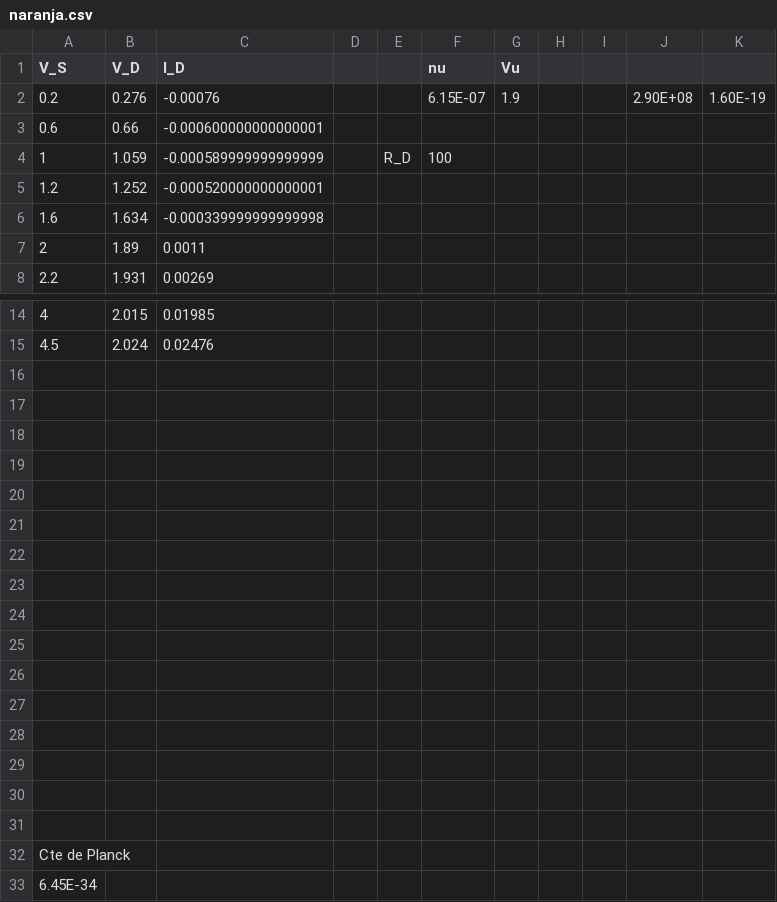
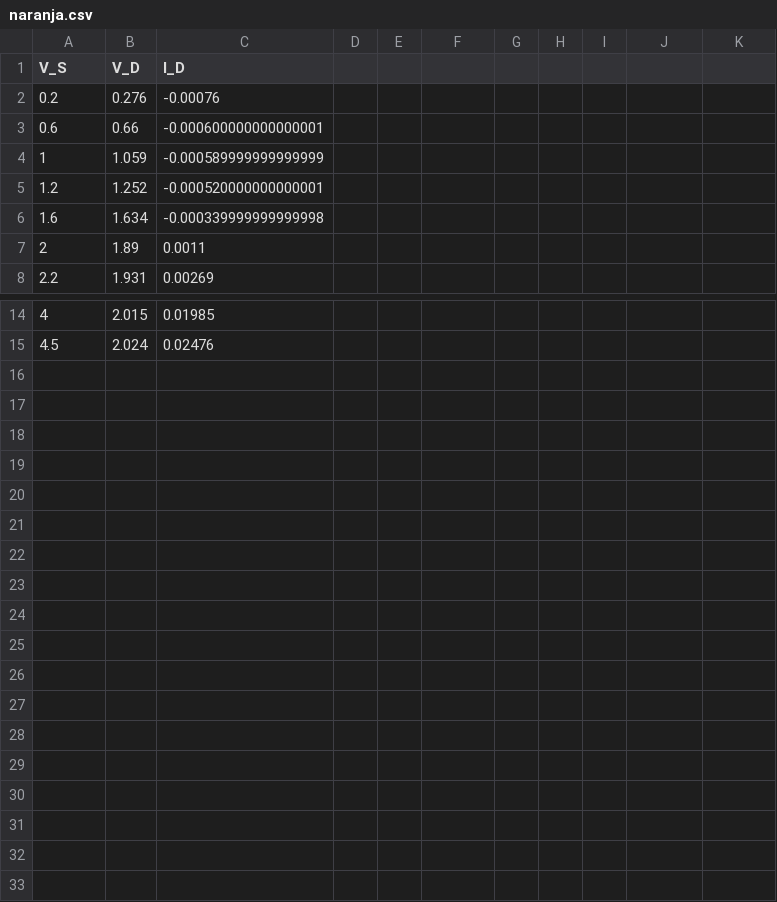
Before and after one commit to alhazacod/semestre_7, a CSV file: electronica_analogica/diodos/analisis/naranja.csv, drawn as a sheet; only a part is shown, gaps mark what is left out; the diff names each change by its address in the sheet, - before the commit and + after, or states it on an @@ line.

Commit message:
Se terminó de realizar el analisis de datos para el laboratorio de diodos de electronica analogica

```diff
--- a/electronica_analogica/diodos/analisis/naranja.csv
+++ b/electronica_analogica/diodos/analisis/naranja.csv
-F1: nu
+F1: (empty)
-G1: Vu
+G1: (empty)
-F2: 6.15E-07
+F2: (empty)
-G2: 1.9
+G2: (empty)
-J2: 2.90E+08
+J2: (empty)
-K2: 1.60E-19
+K2: (empty)
-E4: R_D
+E4: (empty)
-F4: 100
+F4: (empty)
-row 16: (empty)
-row 17: (empty)
-row 18: (empty)
-row 19: (empty)
-row 20: (empty)
-row 21: (empty)
-row 22: (empty)
-row 23: (empty)
-row 24: (empty)
-row 25: (empty)
-row 26: (empty)
-row 27: (empty)
-row 28: (empty)
-row 29: (empty)
-row 30: (empty)
-row 31: (empty)
-row 32: Cte de Planck
-row 33: 6.45E-34
```
Also changed, not shown: 14 other files.
